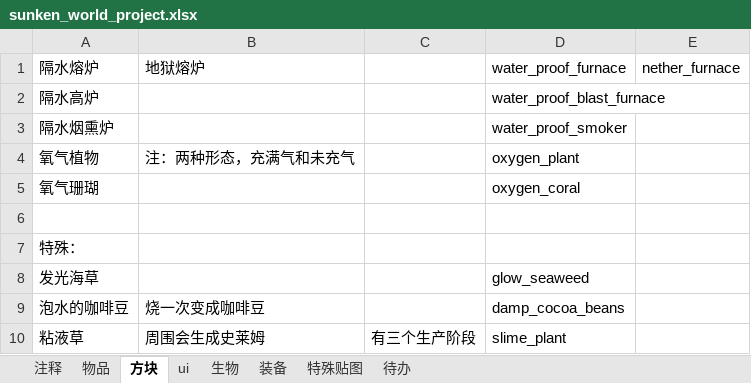
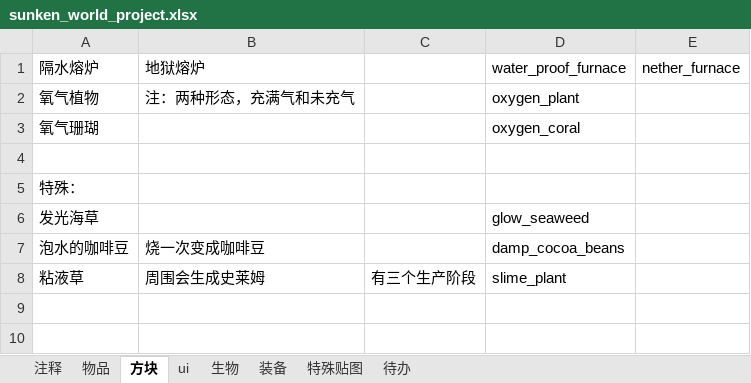
Before and after one commit to M-F-R-F/Sunken-World, an Excel workbook: sunken_world_project.xlsx, sheet 方块, drawn as a sheet; values as stored, in another font and other column widths than the file's, no borders; the diff names each change by its address in the sheet, - before the commit and + after, or states it on an @@ line.

```diff
--- a/sunken_world_project.xlsx (sheet 方块)
+++ b/sunken_world_project.xlsx (sheet 方块)
-row 2: 隔水高炉 |  |  | water_proof_blast_furnace
-row 3: 隔水烟熏炉 |  |  | water_proof_smoker
```
Also changed, not shown: sheet 物品, sheet ui, 15 other files.
